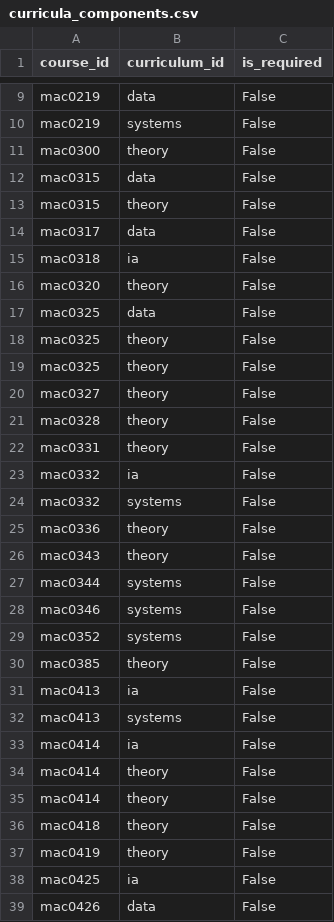
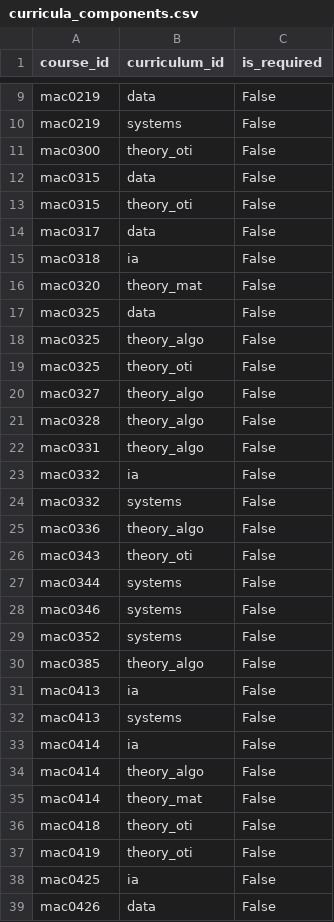
Before and after one commit to DanielCardeal/scheduly, a CSV file: inputs/curricula_components.csv, drawn as a sheet; only a part is shown, gaps mark what is left out; the diff covers the shown part only.

Commit message:
Fix inconsistent data from inputs

```diff
--- a/inputs/curricula_components.csv
+++ b/inputs/curricula_components.csv
@@ -10,18 +10,18 @@ mac0219,data,False
 mac0219,systems,False
-mac0300,theory,False
+mac0300,theory_oti,False
 mac0315,data,False
-mac0315,theory,False
+mac0315,theory_oti,False
 mac0317,data,False
 mac0318,ia,False
-mac0320,theory,False
+mac0320,theory_mat,False
 mac0325,data,False
-mac0325,theory,False
-mac0325,theory,False
-mac0327,theory,False
-mac0328,theory,False
-mac0331,theory,False
+mac0325,theory_algo,False
+mac0325,theory_oti,False
+mac0327,theory_algo,False
+mac0328,theory_algo,False
+mac0331,theory_algo,False
 mac0332,ia,False
 mac0332,systems,False
-mac0336,theory,False
-mac0343,theory,False
+mac0336,theory_algo,False
+mac0343,theory_oti,False
 mac0344,systems,False
@@ -29,3 +29,3 @@ mac0346,systems,False
 mac0352,systems,False
-mac0385,theory,False
+mac0385,theory_algo,False
 mac0413,ia,False
@@ -33,6 +33,6 @@ mac0413,systems,False
 mac0414,ia,False
-mac0414,theory,False
-mac0414,theory,False
-mac0418,theory,False
-mac0419,theory,False
+mac0414,theory_algo,False
+mac0414,theory_mat,False
+mac0418,theory_oti,False
+mac0419,theory_oti,False
 mac0425,ia,False
```
Also changed, not shown: 26 edited cells elsewhere in this file, 1 other file.
